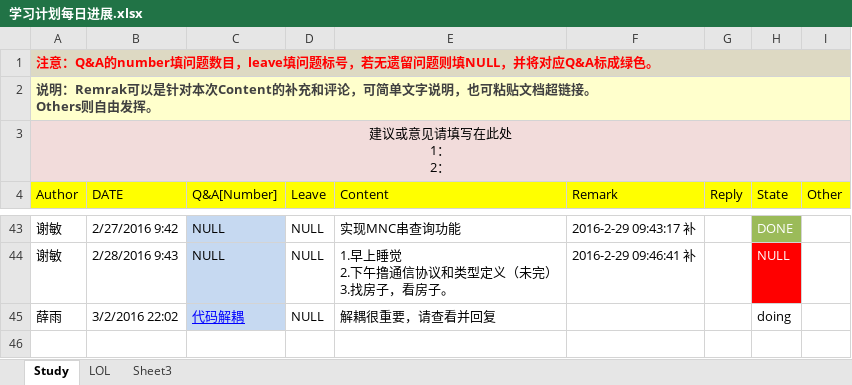
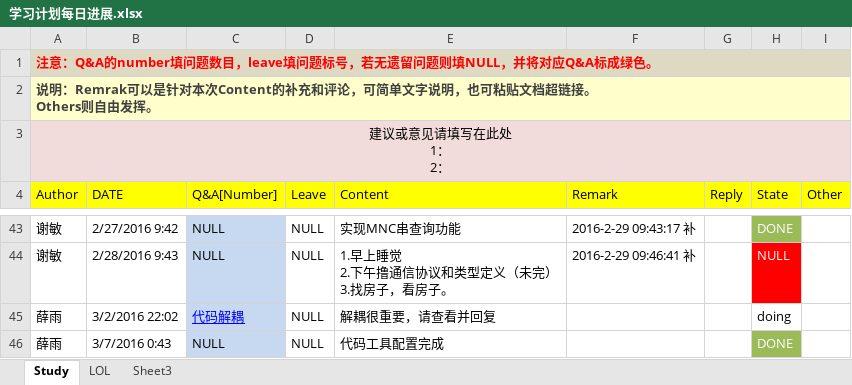
Before and after one commit to OOCC/PlanGIt, an Excel workbook: 学习计划每日进展.xlsx, sheet Study, drawn as a sheet; only a part is shown, gaps mark what is left out; values as stored, in another font and other column widths than the file's, no borders; the diff names each change by its address in the sheet, - before the commit and + after, or states it on an @@ line.

Commit message:
GIT和SVN配置完成，明天出操作方案

```diff
--- a/学习计划每日进展.xlsx (sheet Study)
+++ b/学习计划每日进展.xlsx (sheet Study)
+row 46: 薛雨 | 3/7/2016 0:43 | NULL | NULL | 代码工具配置完成 |  |  | DONE
```
